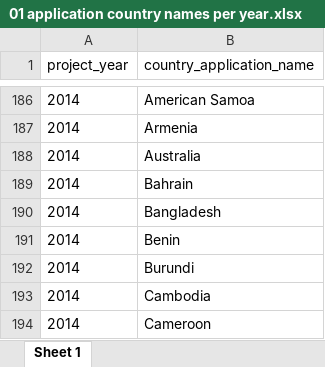
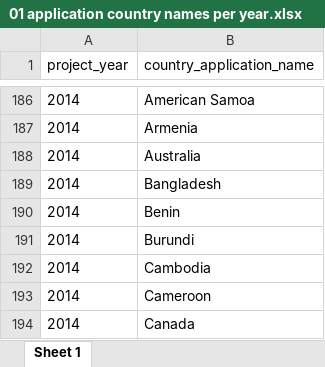
Before and after one commit to DataKind-SG/un-women-proj-inspire, an Excel workbook: data/01 application country names per year.xlsx, sheet Sheet 1, drawn as a sheet; only a part is shown, gaps mark what is left out; the shorter side is filled out with more unchanged rows; values as stored, in another font and other column widths than the file's, no borders; the diff names each change by its address in the sheet, - before the commit and + after, or states it on an @@ line.

```diff
--- a/data/01 application country names per year.xlsx (sheet Sheet 1)
+++ b/data/01 application country names per year.xlsx (sheet Sheet 1)
-row 189: 2014 | Bahrain
```
Also changed, not shown: data/02 impact country names per year.xlsx, data/05 application country numbers per year per country.xlsx, 7 other files.
